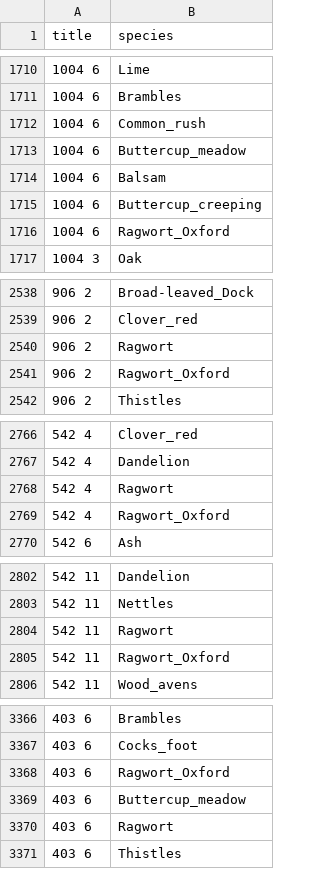
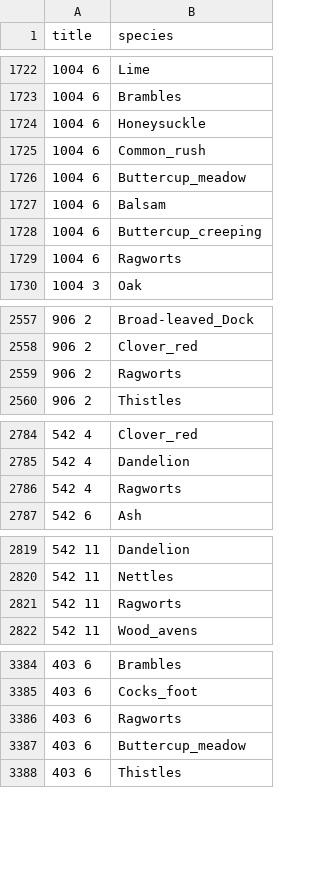
Before and after one commit to JakoboEU/manchester_cluster_analysis, a CSV file: input/plant-presence.csv, drawn as a sheet; only a part is shown, gaps mark what is left out; the diff covers the shown part only.

Commit message:
Rerun with updated plant and bird presense
Keep all species even those only seen at a couple of sites

```diff
--- a/input/plant-presence.csv
+++ b/input/plant-presence.csv
@@ -1711,2 +1723,3 @@ title,species
 1004 6,Brambles
+1004 6,Honeysuckle
 1004 6,Common_rush
@@ -1715,3 +1728,3 @@ title,species
 1004 6,Buttercup_creeping
-1004 6,Ragwort_Oxford
+1004 6,Ragworts
 1004 3,Oak
@@ -2539,4 +2558,3 @@ title,species
 906 2,Clover_red
-906 2,Ragwort
-906 2,Ragwort_Oxford
+906 2,Ragworts
 906 2,Thistles
@@ -2767,4 +2785,3 @@ title,species
 542 4,Dandelion
-542 4,Ragwort
-542 4,Ragwort_Oxford
+542 4,Ragworts
 542 6,Ash
@@ -2803,4 +2820,3 @@ title,species
 542 11,Nettles
-542 11,Ragwort
-542 11,Ragwort_Oxford
+542 11,Ragworts
 542 11,Wood_avens
@@ -3367,5 +3385,4 @@ title,species
 403 6,Cocks_foot
-403 6,Ragwort_Oxford
+403 6,Ragworts
 403 6,Buttercup_meadow
-403 6,Ragwort
 403 6,Thistles
```
Also changed, not shown: 26 added rows, 2 removed rows and 115 edited cells elsewhere in this file, input/bird-presence.csv, 6 other files.
